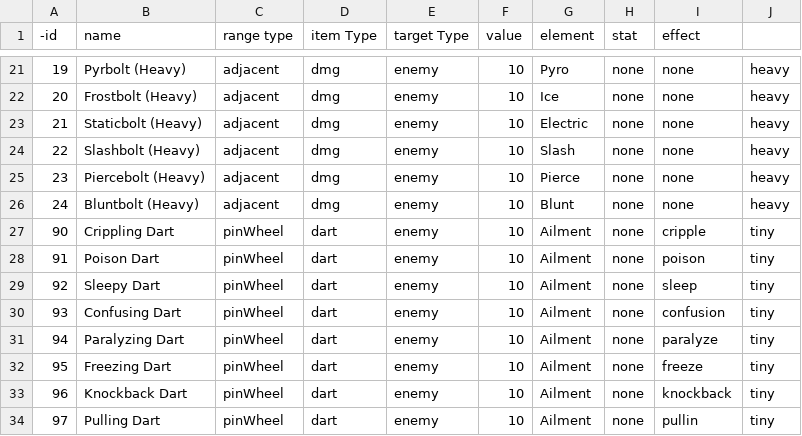
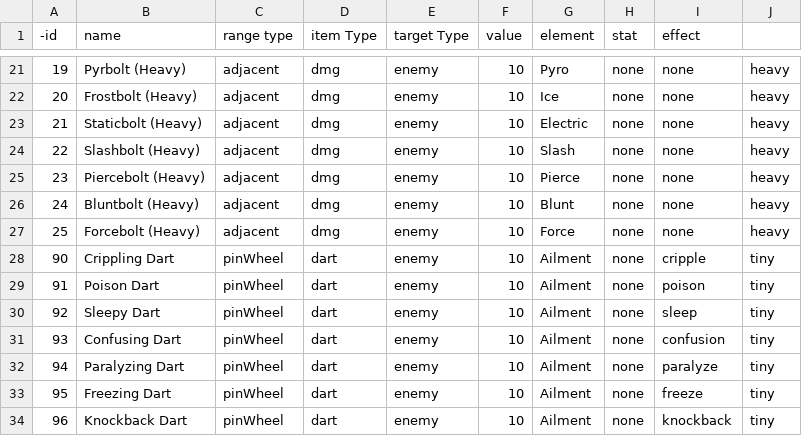
Before and after one commit to TjayCargle/Transference, a CSV file: Transference/Assets/Resources/items.csv, drawn as a sheet; only a part is shown, gaps mark what is left out; the shorter side is filled out with more unchanged rows; the diff names each change by its address in the sheet, - before the commit and + after, or states it on an @@ line.

```diff
--- a/Transference/Assets/Resources/items.csv
+++ b/Transference/Assets/Resources/items.csv
+row 27: 25 | Forcebolt (Heavy) | adjacent | dmg | enemy | 10 | Force | none | none | heavy
```
Also changed, not shown: Transference/Assets/Resources/Dialogue/JaxFindZeff.csv, Transference/Assets/Resources/Dialogue/JaxPrologue.csv, 7 other files.
